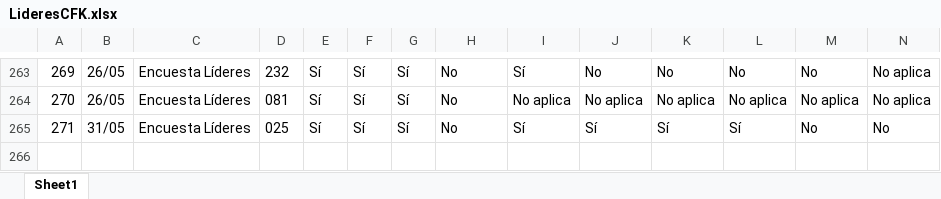
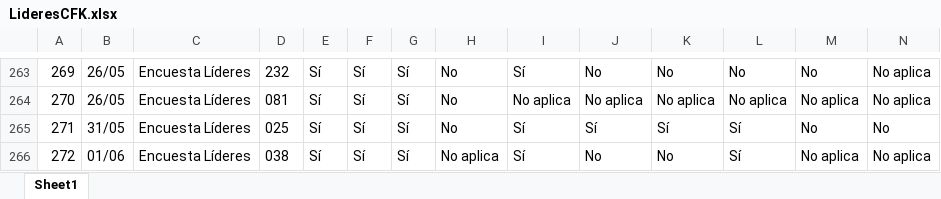
Before and after one commit to Grupo-Informatica-Educativa/CFK2022, an Excel workbook: data/descargables/LideresCFK.xlsx, sheet Sheet1, drawn as a sheet; only a part is shown, gaps mark what is left out; values as stored, in another font and other column widths than the file's, no borders; rows hold the shown columns only; the diff names each change by its address in the sheet, - before the commit and + after, or states it on an @@ line.

```diff
--- a/data/descargables/LideresCFK.xlsx (sheet Sheet1)
+++ b/data/descargables/LideresCFK.xlsx (sheet Sheet1)
+row 266: 272 | 01/06 | Encuesta Líderes | 038 | Sí | Sí | Sí | No aplica | Sí | No | No | Sí | No aplica | No aplica
```
Also changed, not shown: data/descargables/DirectivosCFK.xlsx, data/descargables/Instrumentos_DetalleCFK.xlsx, 14 other files.
